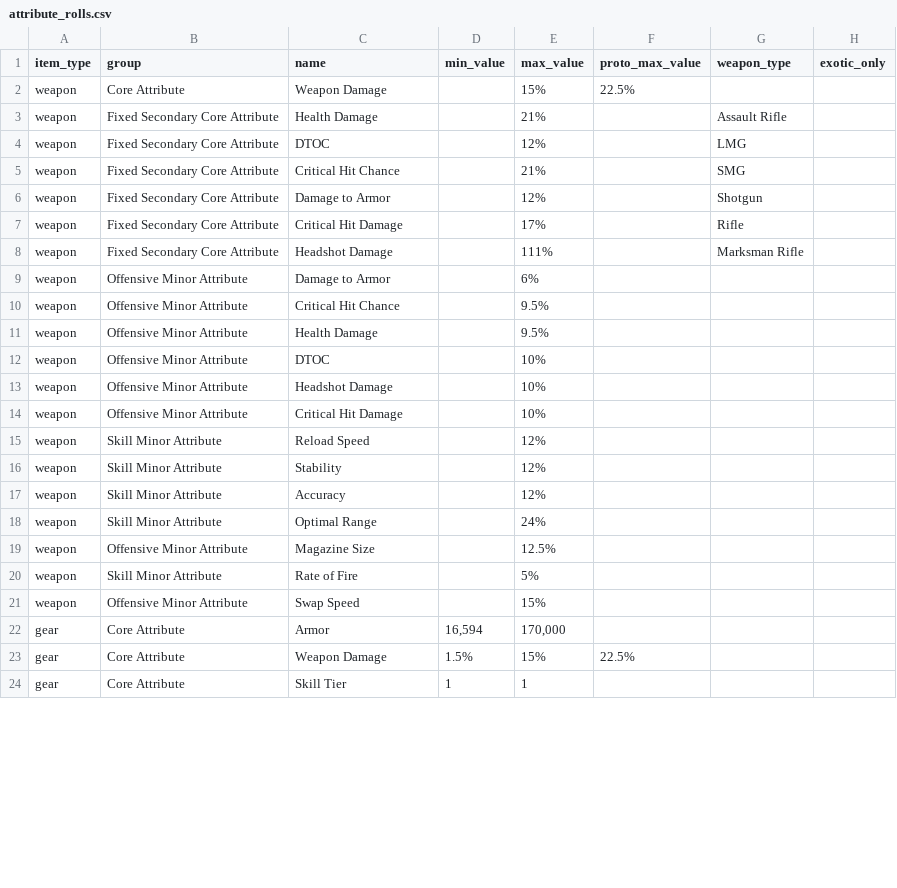
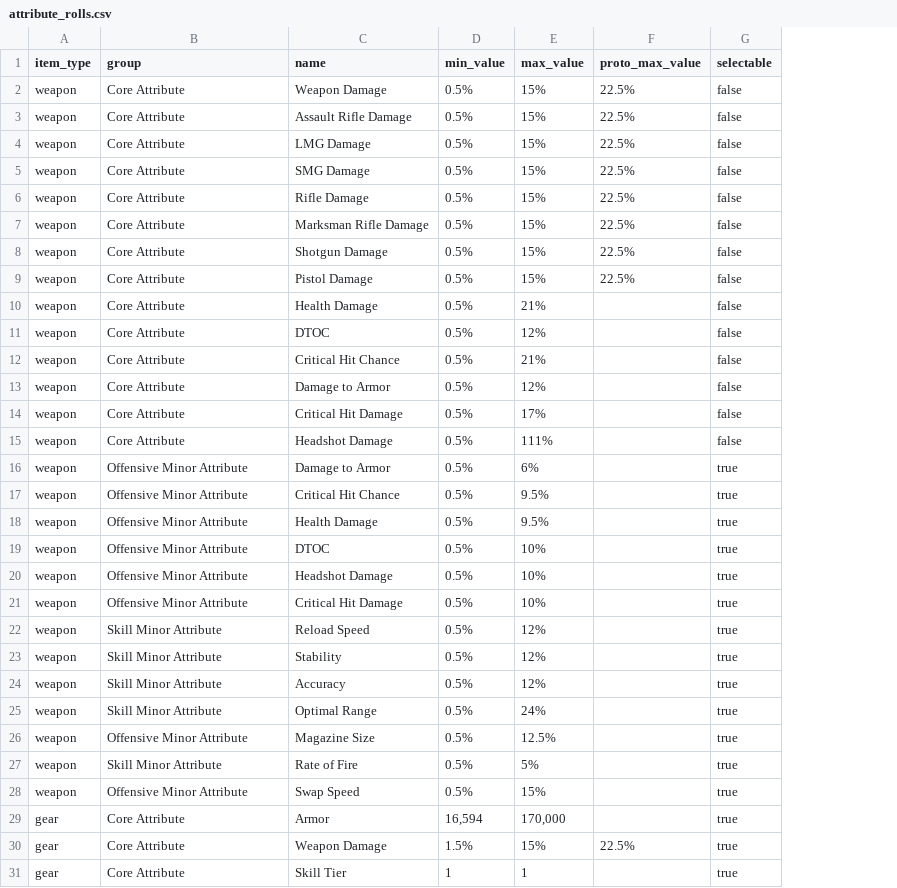
Before and after one commit to div2hub/data, a CSV file: attribute_rolls.csv, drawn as a sheet; only a part is shown; removed rows and columns are numbered as before the commit, all else as after; the diff covers the shown part only; the diff names each change by its address in the sheet, - before the commit and + after, or states it on an @@ line.

```diff
--- a/attribute_rolls.csv
+++ b/attribute_rolls.csv
-column G (weapon_type), rows 3-8: Assault Rifle | LMG | SMG | Shotgun | Rifle | Marksman Rifle
-column H (exotic_only), empty
+column G (selectable), row 2: false; rows 10-31: false | false | false | false | false | false | true | true | true | true | true | true | true | true | true | true | true | true | true | true | true | true
-D2 (min_value): (empty)
+D2 (min_value): 0.5%
+row 3: weapon | Core Attribute | Assault Rifle Damage | 0.5% | 15% | 22.5% | false
+row 4: weapon | Core Attribute | LMG Damage | 0.5% | 15% | 22.5% | false
+row 5: weapon | Core Attribute | SMG Damage | 0.5% | 15% | 22.5% | false
+row 6: weapon | Core Attribute | Rifle Damage | 0.5% | 15% | 22.5% | false
+row 7: weapon | Core Attribute | Marksman Rifle Damage | 0.5% | 15% | 22.5% | false
+row 8: weapon | Core Attribute | Shotgun Damage | 0.5% | 15% | 22.5% | false
+row 9: weapon | Core Attribute | Pistol Damage | 0.5% | 15% | 22.5% | false
-B10:B15 (group): Fixed Secondary Core Attribute
+B10:B15 (group): Core Attribute
-D10:D28 (min_value): (empty)
+D10:D28 (min_value): 0.5%
```
Also changed, not shown: 1 added row elsewhere in this file, augments.csv, gear_mods.csv.
